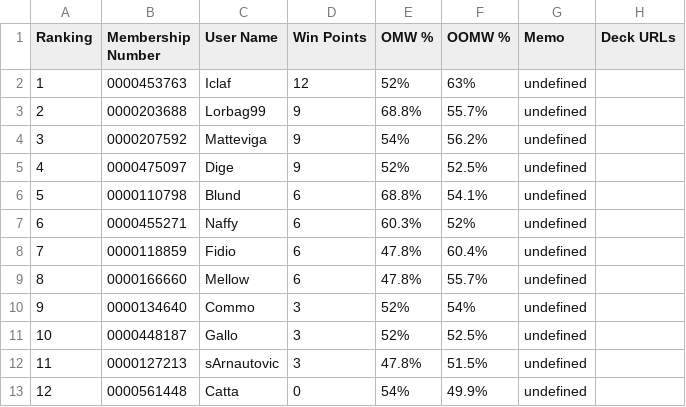
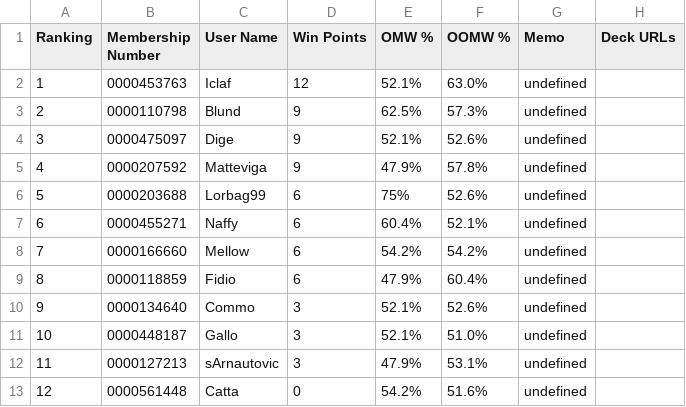
Before and after one commit to Barbattack/LeagueForge, a CSV file: tanaleague2/OP_2025_11_13_ClassificaFinale.csv, drawn as a sheet; the diff names each change by its address in the sheet, - before the commit and + after, or states it on an @@ line.

```diff
--- a/tanaleague2/OP_2025_11_13_ClassificaFinale.csv
+++ b/tanaleague2/OP_2025_11_13_ClassificaFinale.csv
-E2 (OMW %): 52%
+E2 (OMW %): 52.1%
-F2 (OOMW %): 63%
+F2 (OOMW %): 63.0%
-B3 (Membership Number): 0000203688
+B3 (Membership Number): 0000110798
-C3 (User Name): Lorbag99
+C3 (User Name): Blund
-E3 (OMW %): 68.8%
+E3 (OMW %): 62.5%
-F3 (OOMW %): 55.7%
+F3 (OOMW %): 57.3%
-B4 (Membership Number): 0000207592
+B4 (Membership Number): 0000475097
-C4 (User Name): Matteviga
+C4 (User Name): Dige
-E4 (OMW %): 54%
+E4 (OMW %): 52.1%
-F4 (OOMW %): 56.2%
+F4 (OOMW %): 52.6%
-B5 (Membership Number): 0000475097
+B5 (Membership Number): 0000207592
-C5 (User Name): Dige
+C5 (User Name): Matteviga
-E5 (OMW %): 52%
+E5 (OMW %): 47.9%
-F5 (OOMW %): 52.5%
+F5 (OOMW %): 57.8%
-B6 (Membership Number): 0000110798
+B6 (Membership Number): 0000203688
-C6 (User Name): Blund
+C6 (User Name): Lorbag99
-E6 (OMW %): 68.8%
+E6 (OMW %): 75%
-F6 (OOMW %): 54.1%
+F6 (OOMW %): 52.6%
-E7 (OMW %): 60.3%
+E7 (OMW %): 60.4%
-F7 (OOMW %): 52%
+F7 (OOMW %): 52.1%
-B8 (Membership Number): 0000118859
+B8 (Membership Number): 0000166660
-C8 (User Name): Fidio
+C8 (User Name): Mellow
-E8 (OMW %): 47.8%
+E8 (OMW %): 54.2%
-F8 (OOMW %): 60.4%
+F8 (OOMW %): 54.2%
-B9 (Membership Number): 0000166660
+B9 (Membership Number): 0000118859
-C9 (User Name): Mellow
+C9 (User Name): Fidio
-E9 (OMW %): 47.8%
+E9 (OMW %): 47.9%
-F9 (OOMW %): 55.7%
+F9 (OOMW %): 60.4%
-E10:E11 (OMW %): 52%
+E10:E11 (OMW %): 52.1%
-F10 (OOMW %): 54%
+F10 (OOMW %): 52.6%
-F11 (OOMW %): 52.5%
+F11 (OOMW %): 51.0%
-E12 (OMW %): 47.8%
+E12 (OMW %): 47.9%
-F12 (OOMW %): 51.5%
+F12 (OOMW %): 53.1%
-E13 (OMW %): 54%
+E13 (OMW %): 54.2%
-F13 (OOMW %): 49.9%
+F13 (OOMW %): 51.6%
```
Also changed, not shown: 3 other files.
